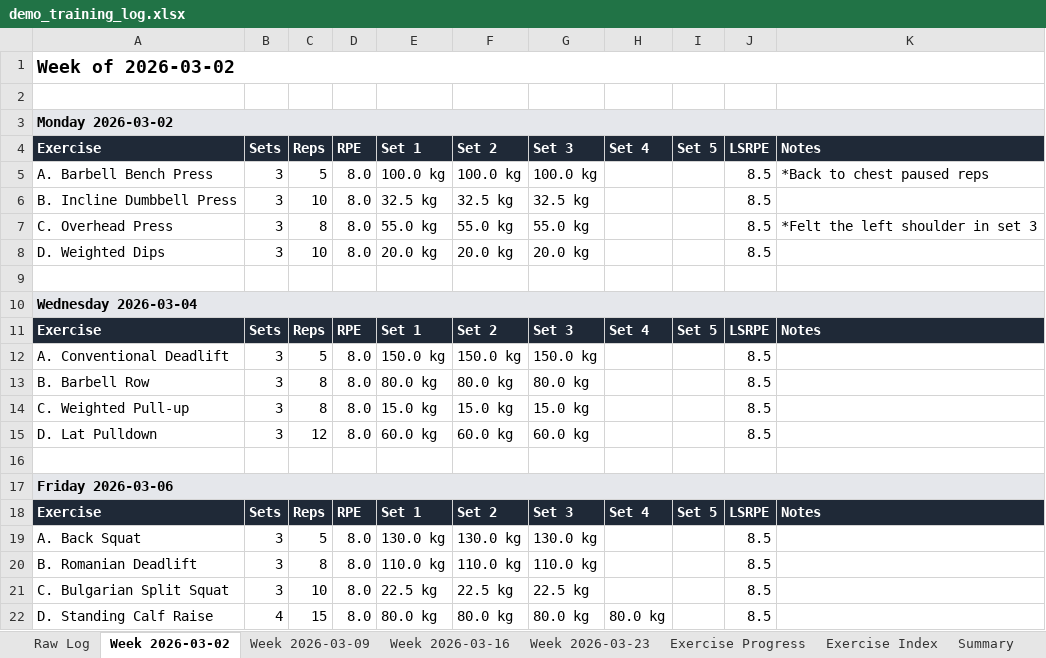
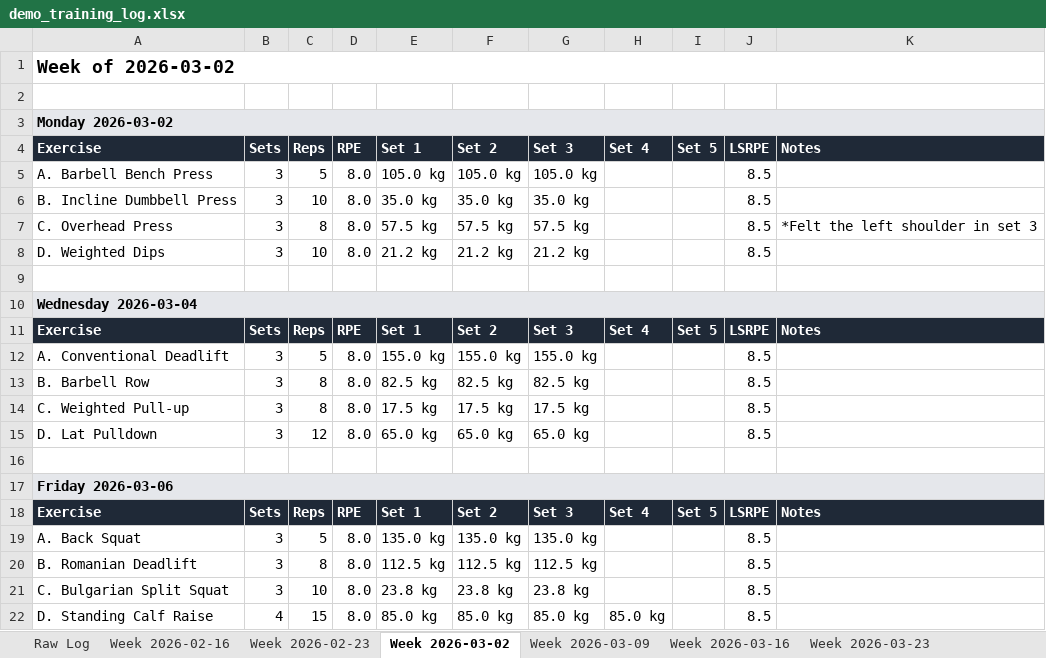
Before and after one commit to m6bernha/msb-extractor, an Excel workbook: docs/examples/demo_training_log.xlsx, sheet Week 2026-03-02, drawn as a sheet; values as stored, in another font and other column widths than the file's, no borders; the diff names each change by its address in the sheet, - before the commit and + after, or states it on an @@ line.

Commit message:
docs(examples): extend demo to 6 weeks so charts render
The e1RM Charts sheet requires at least 5 data points per exercise
before emitting a chart. The original 4-week demo block gave each
exercise only 4 data points, so the demo xlsx shipped without any
charts and misrepresented what the tool produces.

Stretching the block to 6 weeks brings every exercise to 6 data
points and makes all 12 e1RM line charts visible in the output
spreadsheet users download to preview the tool.

```diff
--- a/docs/examples/demo_training_log.xlsx (sheet Week 2026-03-02)
+++ b/docs/examples/demo_training_log.xlsx (sheet Week 2026-03-02)
+sheet tab: Week 2026-02-16
+sheet tab: Week 2026-02-23
-E5: 100.0 kg
+E5: 105.0 kg
-F5: 100.0 kg
+F5: 105.0 kg
-G5: 100.0 kg
+G5: 105.0 kg
-K5: *Back to chest paused reps
+K5: (empty)
-E6: 32.5 kg
+E6: 35.0 kg
-F6: 32.5 kg
+F6: 35.0 kg
-G6: 32.5 kg
+G6: 35.0 kg
-E7: 55.0 kg
+E7: 57.5 kg
-F7: 55.0 kg
+F7: 57.5 kg
-G7: 55.0 kg
+G7: 57.5 kg
-E8: 20.0 kg
+E8: 21.2 kg
-F8: 20.0 kg
+F8: 21.2 kg
-G8: 20.0 kg
+G8: 21.2 kg
-E12: 150.0 kg
+E12: 155.0 kg
-F12: 150.0 kg
+F12: 155.0 kg
-G12: 150.0 kg
+G12: 155.0 kg
-E13: 80.0 kg
+E13: 82.5 kg
-F13: 80.0 kg
+F13: 82.5 kg
-G13: 80.0 kg
+G13: 82.5 kg
-E14: 15.0 kg
+E14: 17.5 kg
-F14: 15.0 kg
+F14: 17.5 kg
-G14: 15.0 kg
+G14: 17.5 kg
-E15: 60.0 kg
+E15: 65.0 kg
-F15: 60.0 kg
+F15: 65.0 kg
-G15: 60.0 kg
+G15: 65.0 kg
-E19: 130.0 kg
+E19: 135.0 kg
-F19: 130.0 kg
+F19: 135.0 kg
-G19: 130.0 kg
+G19: 135.0 kg
-E20: 110.0 kg
+E20: 112.5 kg
-F20: 110.0 kg
+F20: 112.5 kg
-G20: 110.0 kg
+G20: 112.5 kg
-E21: 22.5 kg
+E21: 23.8 kg
-F21: 22.5 kg
+F21: 23.8 kg
-G21: 22.5 kg
+G21: 23.8 kg
-E22: 80.0 kg
+E22: 85.0 kg
-F22: 80.0 kg
+F22: 85.0 kg
-G22: 80.0 kg
+G22: 85.0 kg
-H22: 80.0 kg
+H22: 85.0 kg
```
Also changed, not shown: sheet Raw Log, sheet Exercise Progress, sheet Week 2026-03-09, sheet Week 2026-03-16, sheet Week 2026-03-23, sheet Exercise Index, 1 more sheet, other sheet tabs, charts or pictures, 2 other files.
